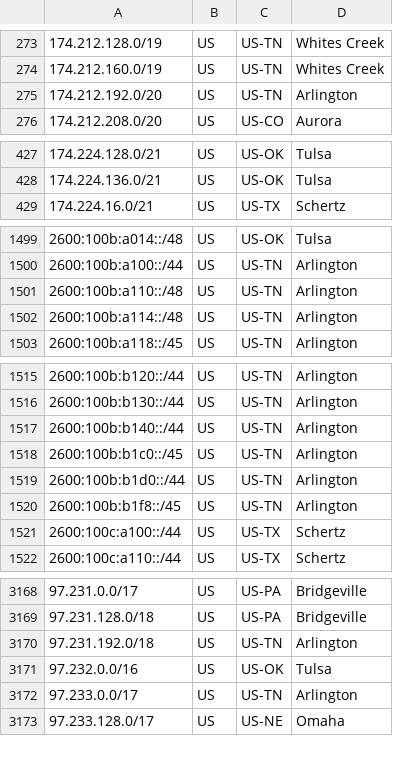
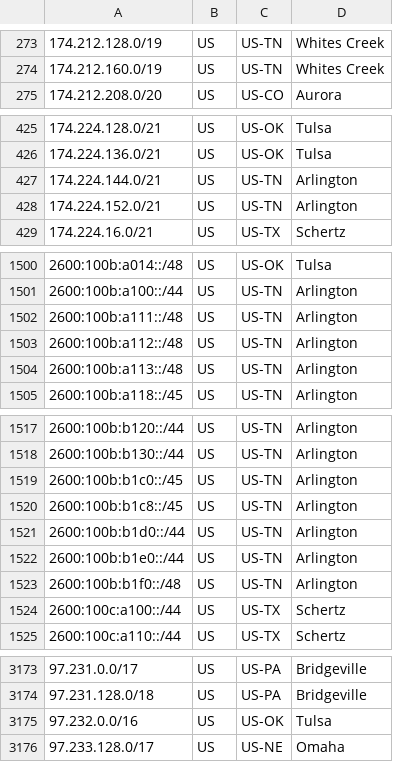
Before and after one commit to Verizon/verizon-geofeed, a CSV file: feed_wireless.csv, drawn as a sheet; only a part is shown, gaps mark what is left out; the diff covers the shown part only.

```diff
--- a/feed_wireless.csv
+++ b/feed_wireless.csv
@@ -274,3 +274,2 @@
 174.212.160.0/19,US,US-TN,Whites Creek,
-174.212.192.0/20,US,US-TN,Arlington,
 174.212.208.0/20,US,US-CO,Aurora,
@@ -428,2 +426,4 @@
 174.224.136.0/21,US,US-OK,Tulsa,
+174.224.144.0/21,US,US-TN,Arlington,
+174.224.152.0/21,US,US-TN,Arlington,
 174.224.16.0/21,US,US-TX,Schertz,
@@ -1500,4 +1501,5 @@
 2600:100b:a100::/44,US,US-TN,Arlington,
-2600:100b:a110::/48,US,US-TN,Arlington,
-2600:100b:a114::/48,US,US-TN,Arlington,
+2600:100b:a111::/48,US,US-TN,Arlington,
+2600:100b:a112::/48,US,US-TN,Arlington,
+2600:100b:a113::/48,US,US-TN,Arlington,
 2600:100b:a118::/45,US,US-TN,Arlington,
@@ -1516,6 +1518,7 @@
 2600:100b:b130::/44,US,US-TN,Arlington,
-2600:100b:b140::/44,US,US-TN,Arlington,
 2600:100b:b1c0::/45,US,US-TN,Arlington,
+2600:100b:b1c8::/45,US,US-TN,Arlington,
 2600:100b:b1d0::/44,US,US-TN,Arlington,
-2600:100b:b1f8::/45,US,US-TN,Arlington,
+2600:100b:b1e0::/44,US,US-TN,Arlington,
+2600:100b:b1f0::/48,US,US-TN,Arlington,
 2600:100c:a100::/44,US,US-TX,Schertz,
@@ -3169,5 +3174,3 @@
 97.231.128.0/18,US,US-PA,Bridgeville,
-97.231.192.0/18,US,US-TN,Arlington,
 97.232.0.0/16,US,US-OK,Tulsa,
-97.233.0.0/17,US,US-TN,Arlington,
 97.233.128.0/17,US,US-NE,Omaha,
```
Also changed, not shown: 4 added rows, 1 removed row and 1 edited cell elsewhere in this file, feed_5Ghome.csv, 3 other files.
